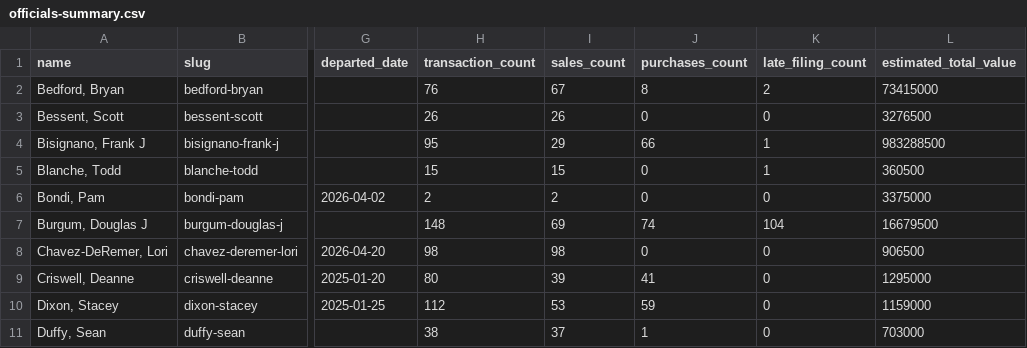
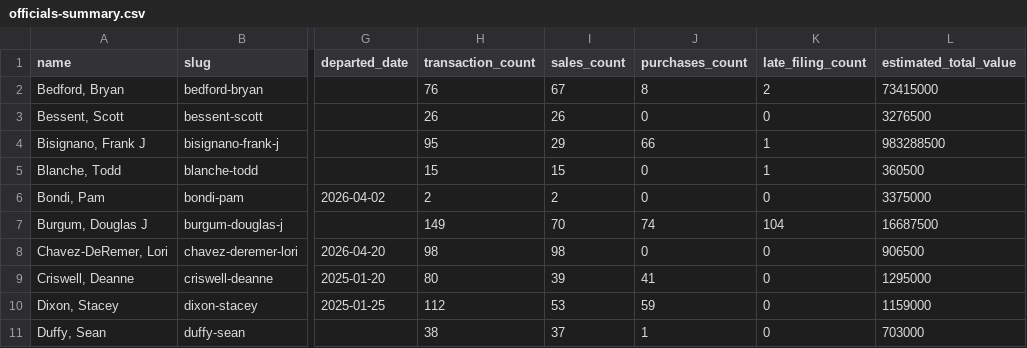
Before and after one commit to tbrown034/open-cabinet, a CSV file: public/data/officials-summary.csv, drawn as a sheet; only a part is shown, gaps mark what is left out; the diff names each change by its address in the sheet, - before the commit and + after, or states it on an @@ line.

Commit message:
Restore Burgum's IRA Decimal sale that dedupe collapsed
The May 12 278-T lists six transactions. Rows 5 and 6 are identical in
the table (Decimal Technologies sale, $1,001-$15,000, 04/08/2026) but
the endnotes distinguish them: row 5 is the filer's own fund interest,
row 6 is his IRA's. The ingest dedupe key (description|date|type|amount)
collapsed the pair, so the site published five trades instead of six.
The restored row carries an (IRA) suffix sourced from endnote 6 so it
survives future dedupe passes.

```diff
--- a/public/data/officials-summary.csv
+++ b/public/data/officials-summary.csv
-H7 (transaction_count): 148
+H7 (transaction_count): 149
-I7 (sales_count): 69
+I7 (sales_count): 70
-L7 (estimated_total_value): 16679500
+L7 (estimated_total_value): 16687500
```
Also changed, not shown: 8 other files.
